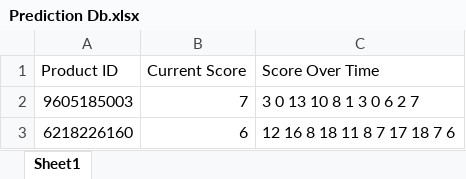
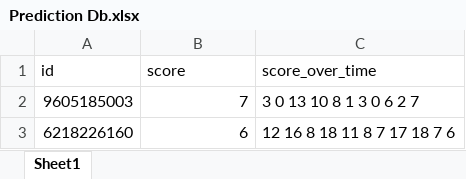
Before and after one commit to DhruvK-Sethi/APEX-Hackathon, an Excel workbook: daveydark/src/Prediction Db.xlsx, sheet Sheet1, drawn as a sheet; only a part is shown; values as stored, in another font and other column widths than the file's, no borders; charts and pictures not drawn; removed rows and columns are numbered as before the commit, all else as after; the diff names each change by its address in the sheet, - before the commit and + after, or states it on an @@ line.

Commit message:
Added score updates

```diff
--- a/daveydark/src/Prediction Db.xlsx (sheet Sheet1)
+++ b/daveydark/src/Prediction Db.xlsx (sheet Sheet1)
-row 1: Product ID | Current Score | Score Over Time
+row 1: id | score | score_over_time
```
Also changed, not shown: charts or pictures, 2 other files.
